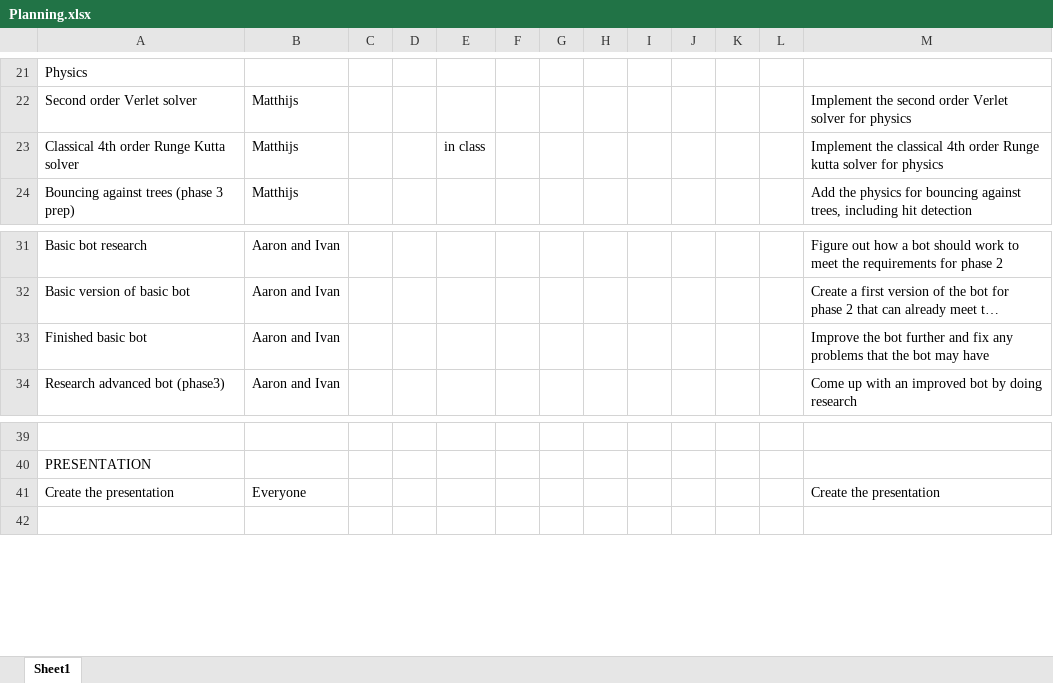
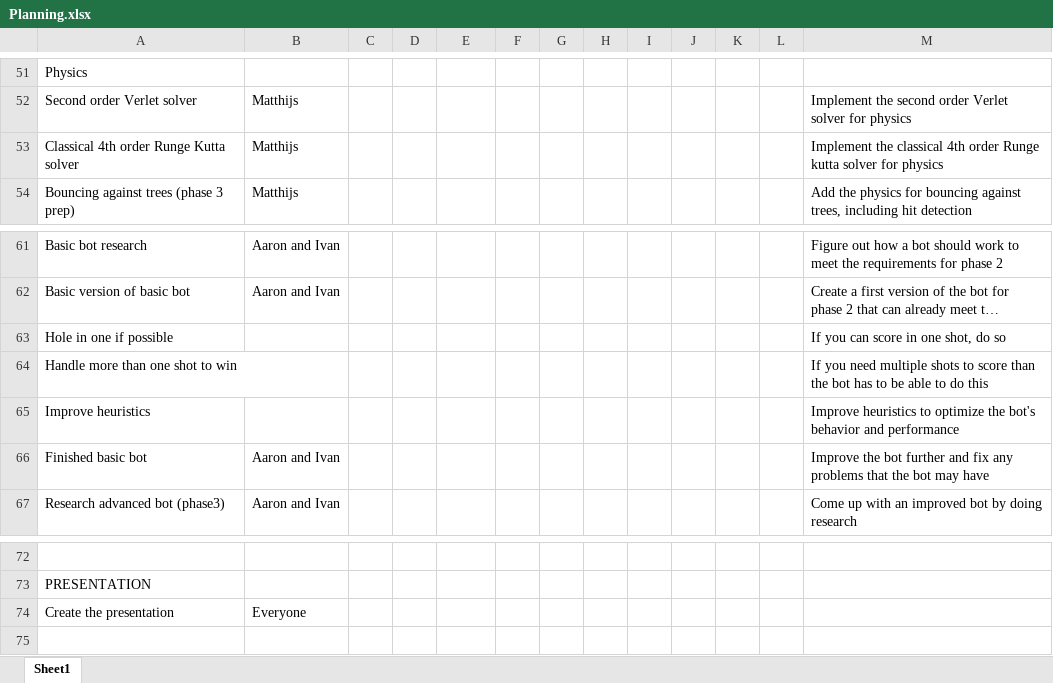
Before and after one commit to renesteeman/Project1-2_Group4, an Excel workbook: Planning.xlsx, sheet Sheet1, drawn as a sheet; only a part is shown, gaps mark what is left out; long unchanged cells end in …; values as stored, in another font and other column widths than the file's, no cell formats; addresses are those after the commit; the diff covers the shown part only; the diff names each change by its address in the sheet, - before the commit and + after, or states it on an @@ line.

```diff
--- a/Planning.xlsx (sheet Sheet1)
+++ b/Planning.xlsx (sheet Sheet1)
-E53: in class
+E53: (empty)
+row 63: Hole in one if possible |  |  |  |  |  |  |  |  |  |  |  | If you can score in one shot, do so
+row 64: Handle more than one shot to win |  |  |  |  |  |  |  |  |  |  |  | If you need multiple shots to score than the bot has to be able to do this
+row 65: Improve heuristics |  |  |  |  |  |  |  |  |  |  |  | Improve heuristics to optimize the bot's behavior and performance
-M74: Create the presentation
+M74: (empty)
```
Also changed, not shown: 31 added rows, 1 removed row and 3 edited cells elsewhere in this sheet, cell formats.
